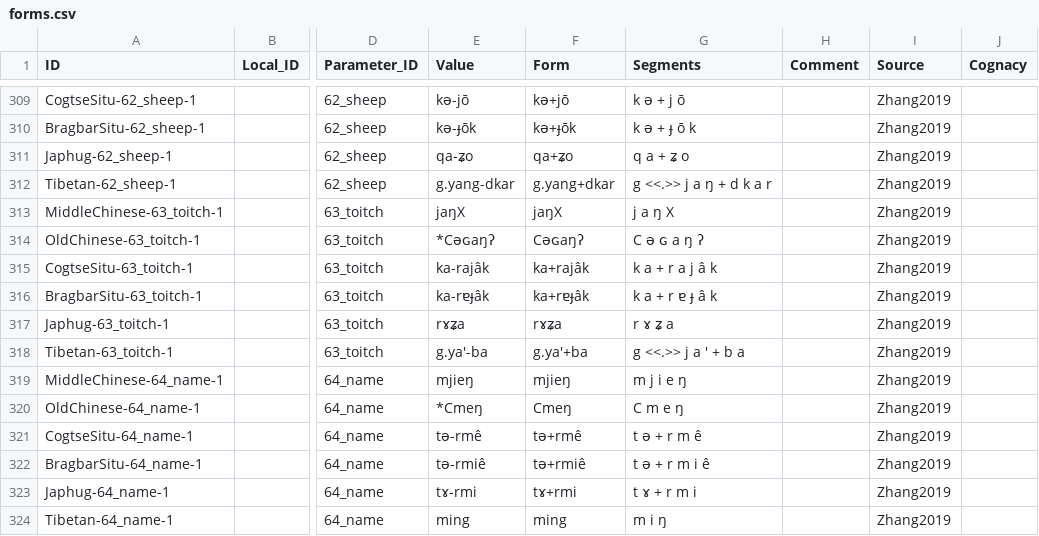
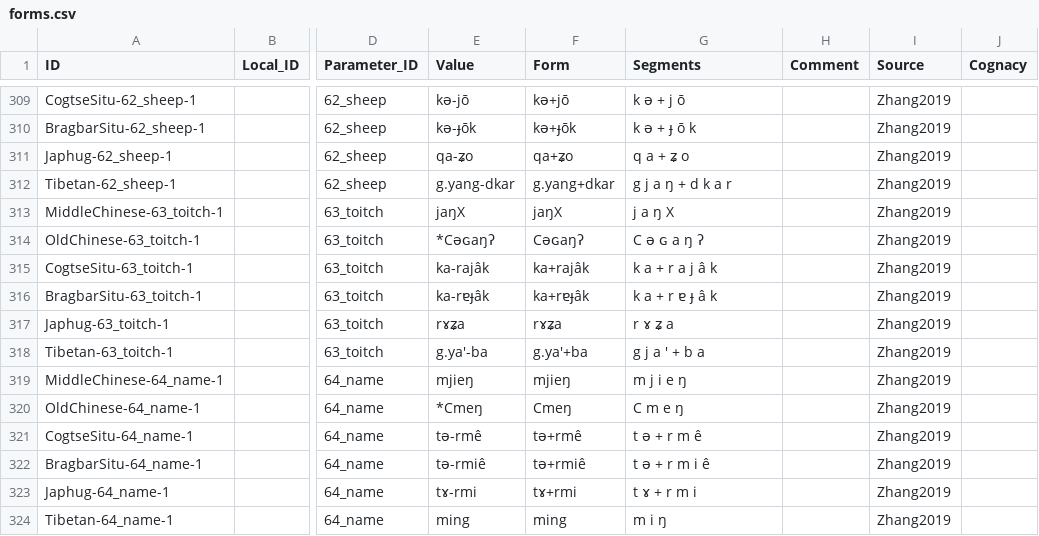
Before and after one commit to lexibank/zhangrgyalrong, a CSV file: cldf/forms.csv, drawn as a sheet; only a part is shown, gaps mark what is left out; the diff covers the shown part only; the diff names each change by its address in the sheet, - before the commit and + after, or states it on an @@ line.

```diff
--- a/cldf/forms.csv
+++ b/cldf/forms.csv
-G312 (Segments): g <<.>> j a ŋ + d k a r
+G312 (Segments): g j a ŋ + d k a r
-G318 (Segments): g <<.>> j a ' + b a
+G318 (Segments): g j a ' + b a
```
Also changed, not shown: 5 edited cells elsewhere in this file, 5 other files.
